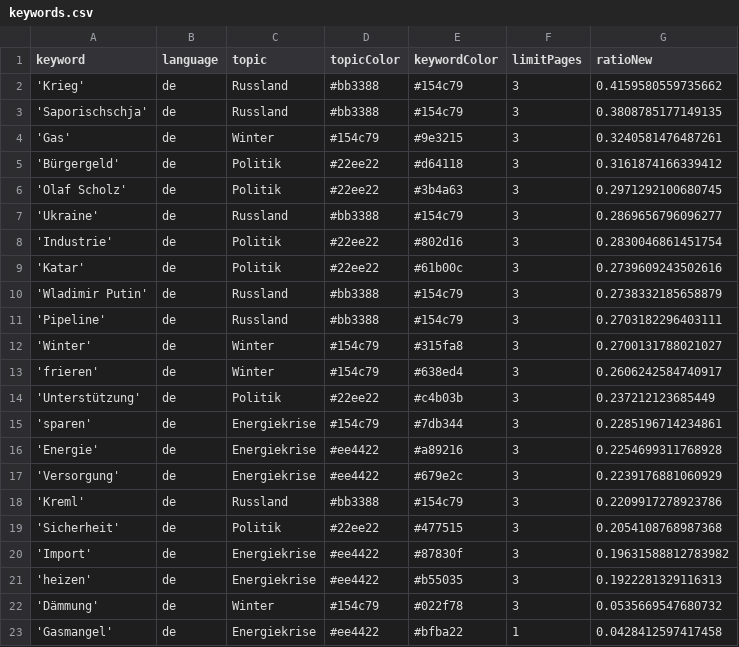
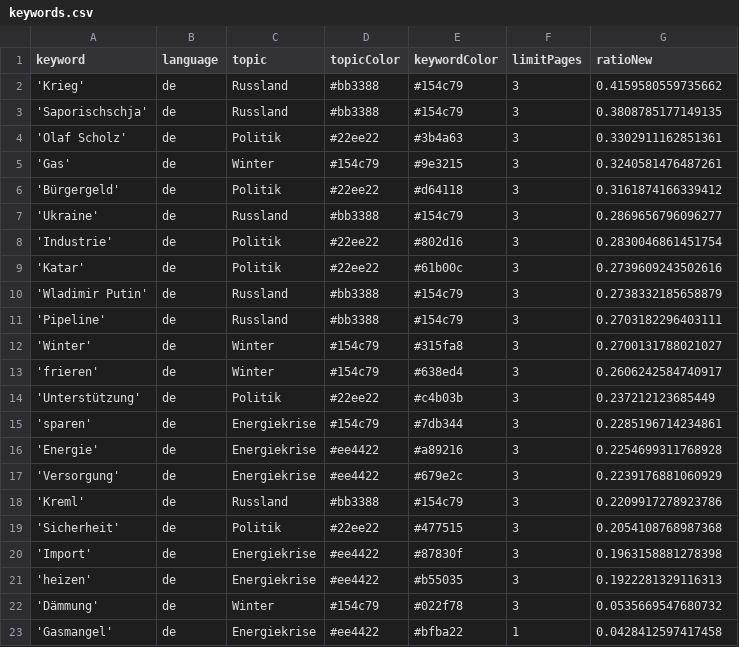
Before and after one commit to celiapi-news/winterIsComing2, a CSV file: keywords.csv, drawn as a sheet.

```diff
--- a/keywords.csv
+++ b/keywords.csv
@@ -3,5 +3,5 @@ keyword,language,topic,topicColor,keywordColor,limitPages,ratioNew
 'Saporischschja',de,Russland,#bb3388,#154c79,3,0.3808785177149135
+'Olaf Scholz',de,Politik,#22ee22,#3b4a63,3,0.3302911162851361
 'Gas',de,Winter,#154c79,#9e3215,3,0.3240581476487261
 'Bürgergeld',de,Politik,#22ee22,#d64118,3,0.3161874166339412
-'Olaf Scholz',de,Politik,#22ee22,#3b4a63,3,0.2971292100680745
 'Ukraine',de,Russland,#bb3388,#154c79,3,0.2869656796096277
@@ -19,3 +19,3 @@ keyword,language,topic,topicColor,keywordColor,limitPages,ratioNew
 'Sicherheit',de,Politik,#22ee22,#477515,3,0.2054108768987368
-'Import',de,Energiekrise,#ee4422,#87830f,3,0.19631588812783982
+'Import',de,Energiekrise,#ee4422,#87830f,3,0.1963158881278398
 'heizen',de,Energiekrise,#ee4422,#b55035,3,0.1922281329116313
```
Also changed, not shown: 1 other file.
